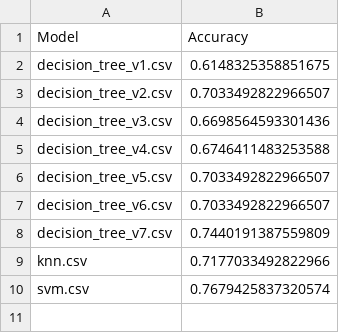
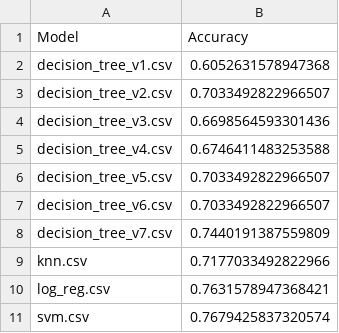
Before and after one commit to GeoffreyKarnbach/Titanic-Survival-Analysis, a CSV file: evaluation.csv, drawn as a sheet.

```diff
--- a/evaluation.csv
+++ b/evaluation.csv
@@ -1,3 +1,3 @@
 Model,Accuracy
-decision_tree_v1.csv,0.6148325358851675
+decision_tree_v1.csv,0.6052631578947368
 decision_tree_v2.csv,0.7033492822966507
@@ -9,2 +9,3 @@ decision_tree_v7.csv,0.7440191387559809
 knn.csv,0.7177033492822966
+log_reg.csv,0.7631578947368421
 svm.csv,0.7679425837320574
```
Also changed, not shown: Predictions/decision_tree_v7.csv, 15 other files.
